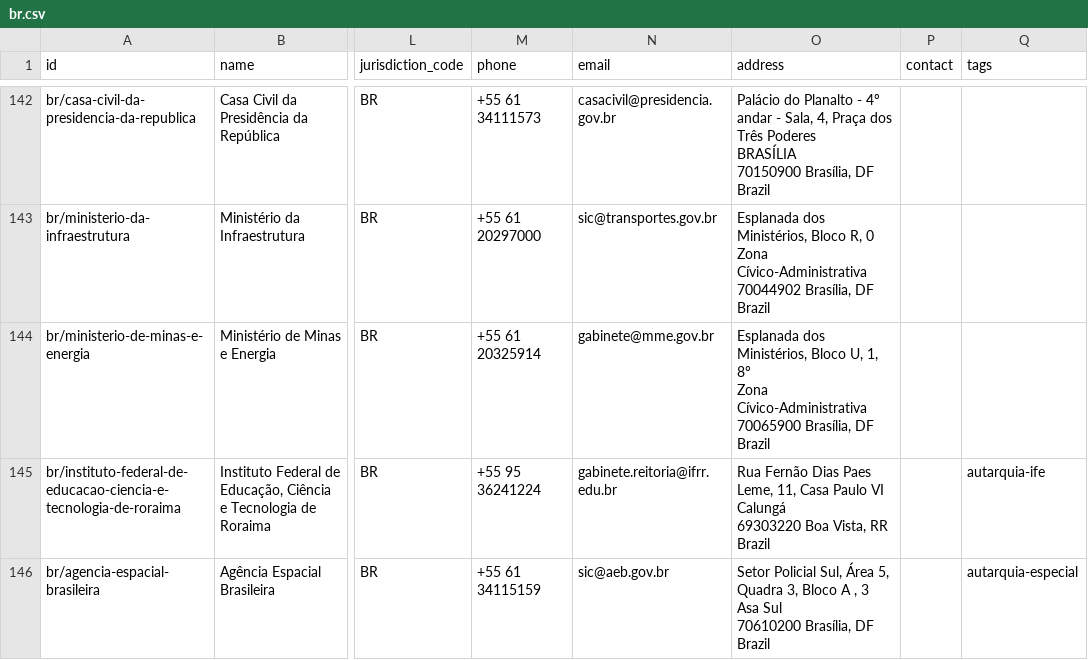
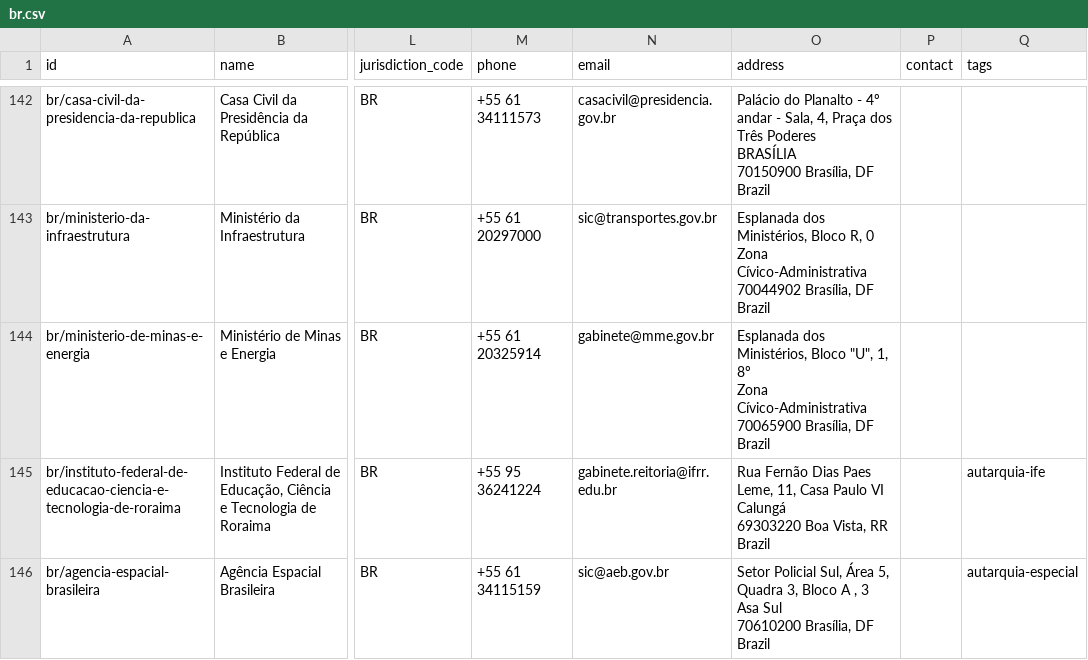
Before and after one commit to datasets/publicbodies, a CSV file: data/br.csv, drawn as a sheet; only a part is shown, gaps mark what is left out; the diff names each change by its address in the sheet, - before the commit and + after, or states it on an @@ line.

Commit message:
update BR data source automatically scheduled with Github actions

```diff
--- a/data/br.csv
+++ b/data/br.csv
-O144 (address): …Ministérios, Bloco U, 1, 8º…
+O144 (address): …Ministérios, Bloco "U", 1, 8º…
```
